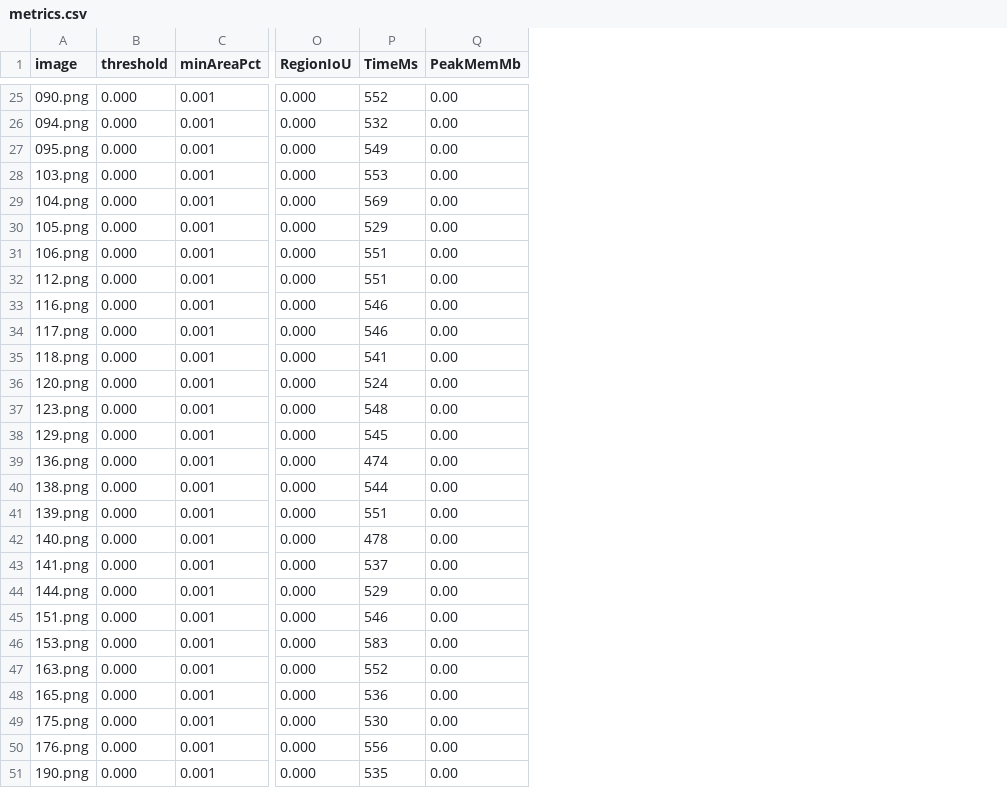
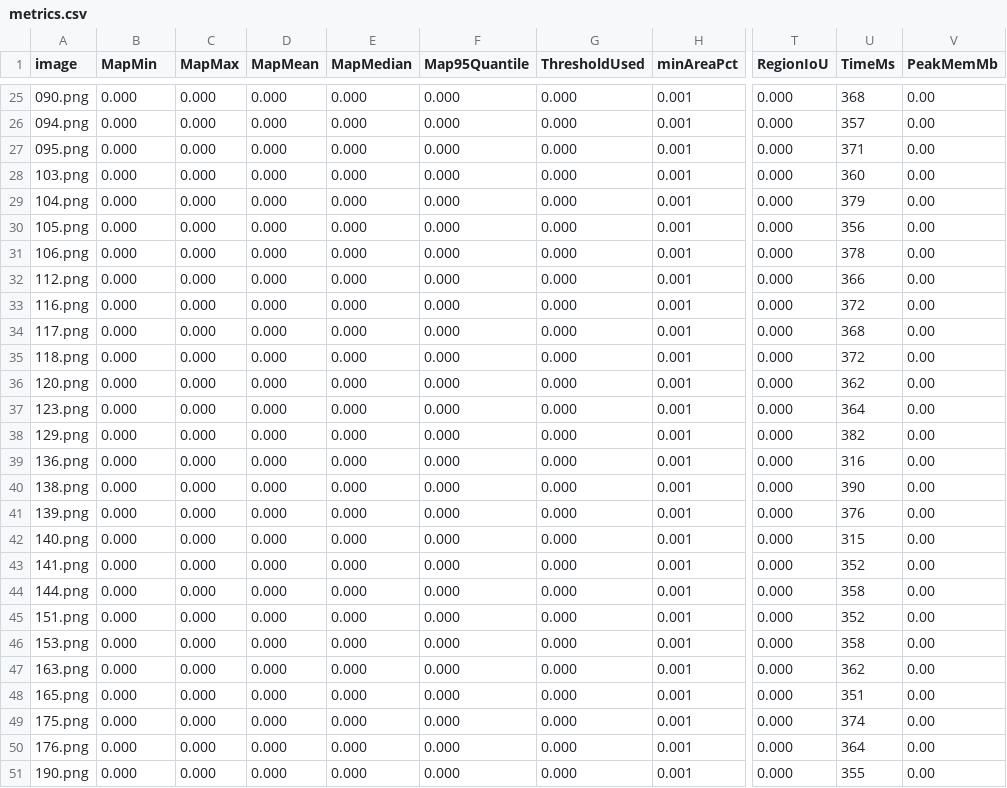
Before and after one commit to mapo80/image-forgery-scanner, a CSV file: bench/copymove/metrics.csv, drawn as a sheet; only a part is shown, gaps mark what is left out; addresses are those after the commit; the diff covers the shown part only; the diff names each change by its address in the sheet, - before the commit and + after, or states it on an @@ line.

Commit message:
Add map diagnostics and threshold selector to copy-move benchmark

```diff
--- a/bench/copymove/metrics.csv
+++ b/bench/copymove/metrics.csv
+column C (MapMax), rows 25-51: all 0.000
+column D (MapMean), rows 25-51: all 0.000
+column E (MapMedian), rows 25-51: all 0.000
+column F (Map95Quantile), rows 25-51: all 0.000
+column G (ThresholdUsed), rows 25-51: all 0.000
-B1: threshold
+B1: MapMin
-U25 (TimeMs): 552
+U25 (TimeMs): 368
-U26 (TimeMs): 532
+U26 (TimeMs): 357
-U27 (TimeMs): 549
+U27 (TimeMs): 371
-U28 (TimeMs): 553
+U28 (TimeMs): 360
-U29 (TimeMs): 569
+U29 (TimeMs): 379
-U30 (TimeMs): 529
+U30 (TimeMs): 356
-U31 (TimeMs): 551
+U31 (TimeMs): 378
-U32 (TimeMs): 551
+U32 (TimeMs): 366
-U33 (TimeMs): 546
+U33 (TimeMs): 372
-U34 (TimeMs): 546
+U34 (TimeMs): 368
-U35 (TimeMs): 541
+U35 (TimeMs): 372
-U36 (TimeMs): 524
+U36 (TimeMs): 362
-U37 (TimeMs): 548
+U37 (TimeMs): 364
-U38 (TimeMs): 545
+U38 (TimeMs): 382
-U39 (TimeMs): 474
+U39 (TimeMs): 316
-U40 (TimeMs): 544
+U40 (TimeMs): 390
-U41 (TimeMs): 551
+U41 (TimeMs): 376
-U42 (TimeMs): 478
+U42 (TimeMs): 315
-U43 (TimeMs): 537
+U43 (TimeMs): 352
-U44 (TimeMs): 529
+U44 (TimeMs): 358
-U45 (TimeMs): 546
+U45 (TimeMs): 352
-U46 (TimeMs): 583
+U46 (TimeMs): 358
-U47 (TimeMs): 552
+U47 (TimeMs): 362
-U48 (TimeMs): 536
+U48 (TimeMs): 351
-U49 (TimeMs): 530
+U49 (TimeMs): 374
-U50 (TimeMs): 556
+U50 (TimeMs): 364
-U51 (TimeMs): 535
+U51 (TimeMs): 355
```
Also changed, not shown: 27 edited cells elsewhere in this file, 4 other files.
